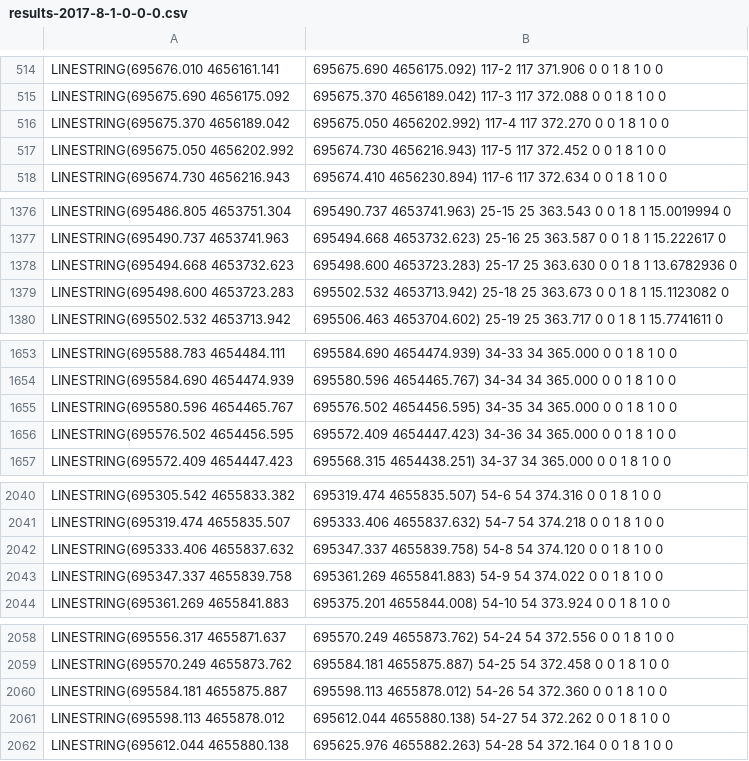
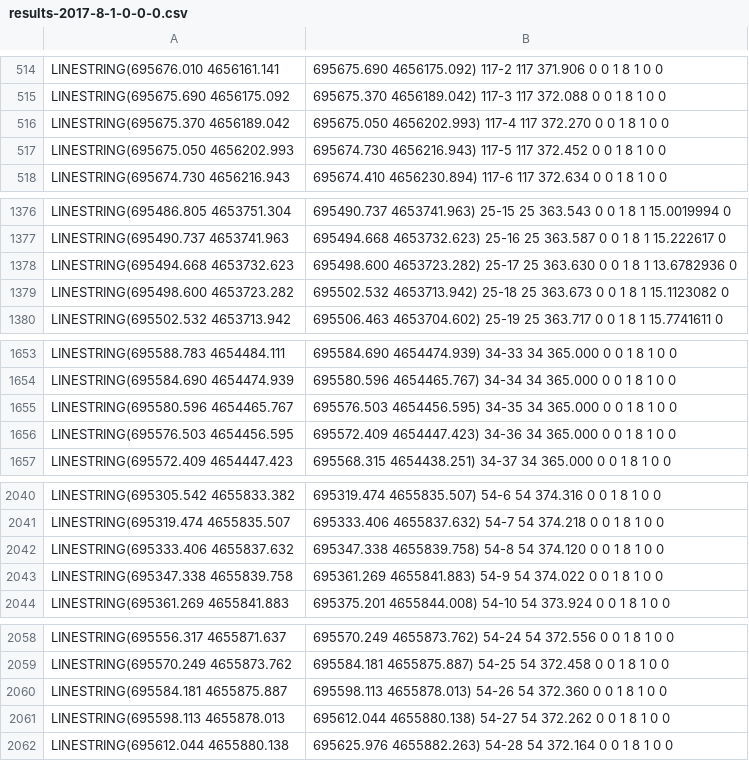
Before and after one commit to jburguete/zebra, a CSV file: cases/Violada/results-2017-8-1-0-0-0.csv, drawn as a sheet; only a part is shown, gaps mark what is left out; the diff covers the shown part only.

```diff
--- a/cases/Violada/results-2017-8-1-0-0-0.csv
+++ b/cases/Violada/results-2017-8-1-0-0-0.csv
@@ -515,4 +515,4 @@ LINESTRING(695676.010 4656161.141,695675.690 4656175.092)	117-2	117	371.906	0	0
 LINESTRING(695675.690 4656175.092,695675.370 4656189.042)	117-3	117	372.088	0	0	1	8	1	0	0
-LINESTRING(695675.370 4656189.042,695675.050 4656202.992)	117-4	117	372.270	0	0	1	8	1	0	0
-LINESTRING(695675.050 4656202.992,695674.730 4656216.943)	117-5	117	372.452	0	0	1	8	1	0	0
+LINESTRING(695675.370 4656189.042,695675.050 4656202.993)	117-4	117	372.270	0	0	1	8	1	0	0
+LINESTRING(695675.050 4656202.993,695674.730 4656216.943)	117-5	117	372.452	0	0	1	8	1	0	0
 LINESTRING(695674.730 4656216.943,695674.410 4656230.894)	117-6	117	372.634	0	0	1	8	1	0	0
@@ -1377,4 +1377,4 @@ LINESTRING(695486.805 4653751.304,695490.737 4653741.963)	25-15	25	363.543	0	0	1
 LINESTRING(695490.737 4653741.963,695494.668 4653732.623)	25-16	25	363.587	0	0	1	8	1	15.222617	0
-LINESTRING(695494.668 4653732.623,695498.600 4653723.283)	25-17	25	363.630	0	0	1	8	1	13.6782936	0
-LINESTRING(695498.600 4653723.283,695502.532 4653713.942)	25-18	25	363.673	0	0	1	8	1	15.1123082	0
+LINESTRING(695494.668 4653732.623,695498.600 4653723.282)	25-17	25	363.630	0	0	1	8	1	13.6782936	0
+LINESTRING(695498.600 4653723.282,695502.532 4653713.942)	25-18	25	363.673	0	0	1	8	1	15.1123082	0
 LINESTRING(695502.532 4653713.942,695506.463 4653704.602)	25-19	25	363.717	0	0	1	8	1	15.7741611	0
@@ -1654,4 +1654,4 @@ LINESTRING(695588.783 4654484.111,695584.690 4654474.939)	34-33	34	365.000	0	0	1
 LINESTRING(695584.690 4654474.939,695580.596 4654465.767)	34-34	34	365.000	0	0	1	8	1	0	0
-LINESTRING(695580.596 4654465.767,695576.502 4654456.595)	34-35	34	365.000	0	0	1	8	1	0	0
-LINESTRING(695576.502 4654456.595,695572.409 4654447.423)	34-36	34	365.000	0	0	1	8	1	0	0
+LINESTRING(695580.596 4654465.767,695576.503 4654456.595)	34-35	34	365.000	0	0	1	8	1	0	0
+LINESTRING(695576.503 4654456.595,695572.409 4654447.423)	34-36	34	365.000	0	0	1	8	1	0	0
 LINESTRING(695572.409 4654447.423,695568.315 4654438.251)	34-37	34	365.000	0	0	1	8	1	0	0
@@ -2041,4 +2041,4 @@ LINESTRING(695305.542 4655833.382,695319.474 4655835.507)	54-6	54	374.316	0	0	1
 LINESTRING(695319.474 4655835.507,695333.406 4655837.632)	54-7	54	374.218	0	0	1	8	1	0	0
-LINESTRING(695333.406 4655837.632,695347.337 4655839.758)	54-8	54	374.120	0	0	1	8	1	0	0
-LINESTRING(695347.337 4655839.758,695361.269 4655841.883)	54-9	54	374.022	0	0	1	8	1	0	0
+LINESTRING(695333.406 4655837.632,695347.338 4655839.758)	54-8	54	374.120	0	0	1	8	1	0	0
+LINESTRING(695347.338 4655839.758,695361.269 4655841.883)	54-9	54	374.022	0	0	1	8	1	0	0
 LINESTRING(695361.269 4655841.883,695375.201 4655844.008)	54-10	54	373.924	0	0	1	8	1	0	0
@@ -2059,4 +2059,4 @@ LINESTRING(695556.317 4655871.637,695570.249 4655873.762)	54-24	54	372.556	0	0	1
 LINESTRING(695570.249 4655873.762,695584.181 4655875.887)	54-25	54	372.458	0	0	1	8	1	0	0
-LINESTRING(695584.181 4655875.887,695598.113 4655878.012)	54-26	54	372.360	0	0	1	8	1	0	0
-LINESTRING(695598.113 4655878.012,695612.044 4655880.138)	54-27	54	372.262	0	0	1	8	1	0	0
+LINESTRING(695584.181 4655875.887,695598.113 4655878.013)	54-26	54	372.360	0	0	1	8	1	0	0
+LINESTRING(695598.113 4655878.013,695612.044 4655880.138)	54-27	54	372.262	0	0	1	8	1	0	0
 LINESTRING(695612.044 4655880.138,695625.976 4655882.263)	54-28	54	372.164	0	0	1	8	1	0	0
```
Also changed, not shown: 4 edited cells elsewhere in this file, 3 other files.
